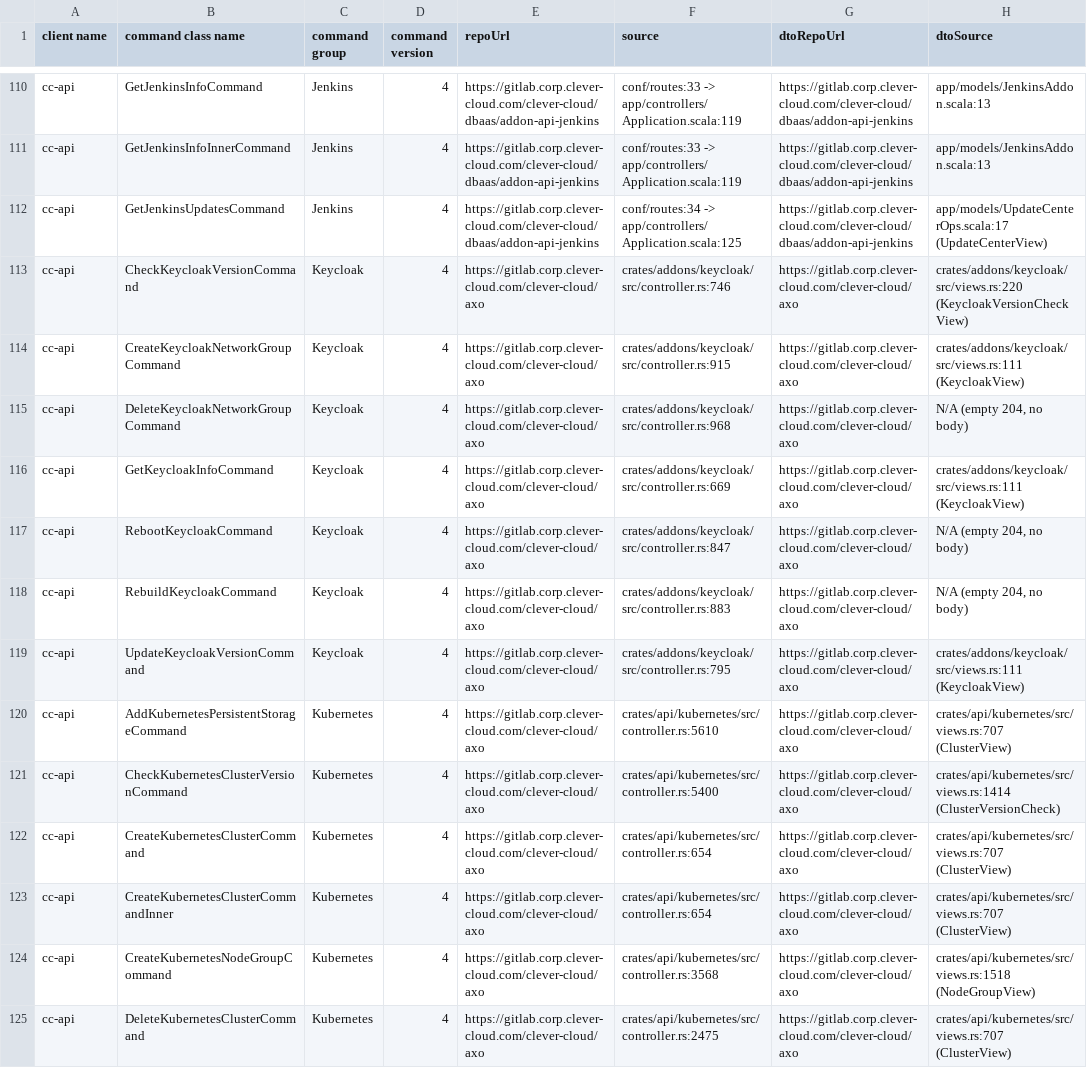
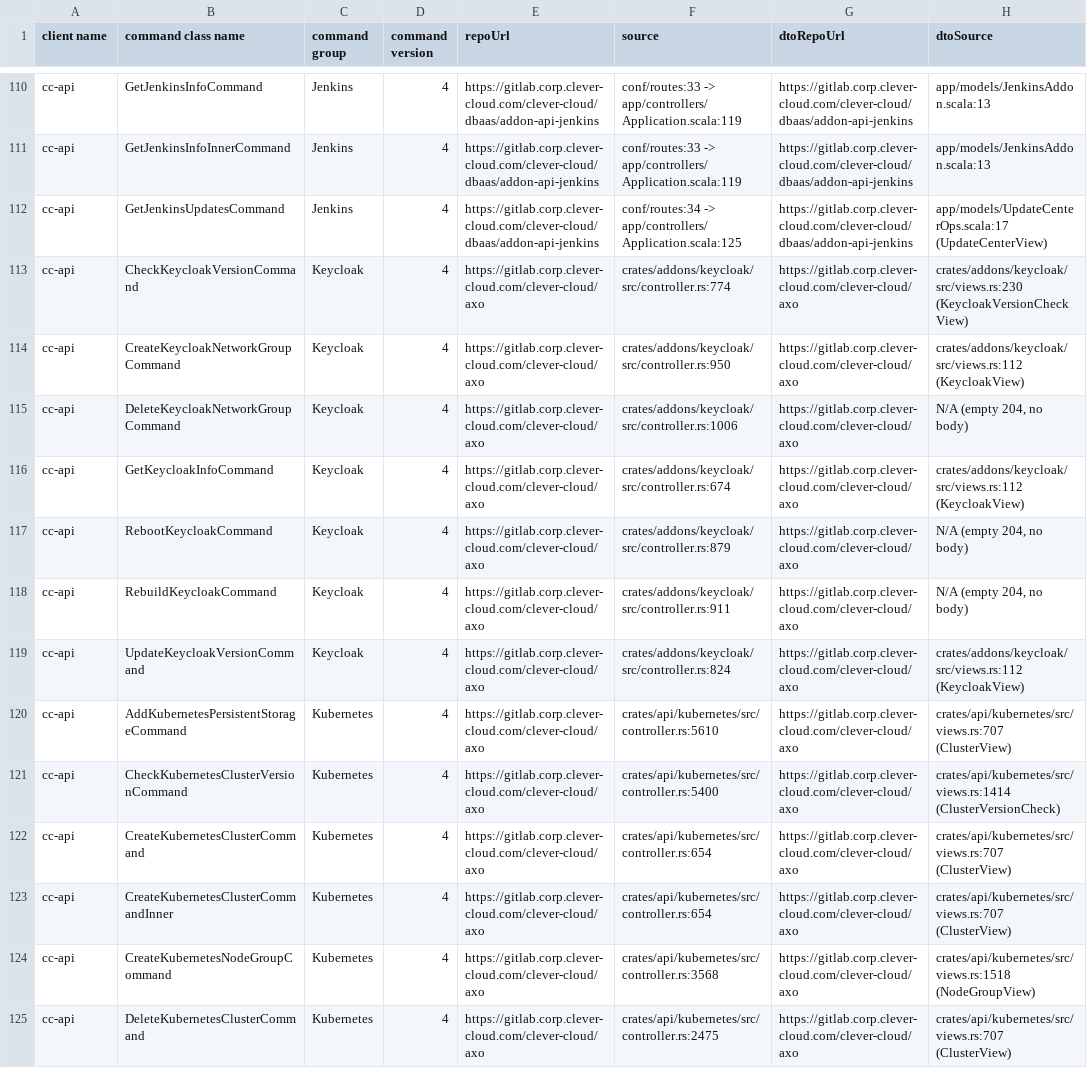
Before and after one commit to CleverCloud/clever-client.js, a CSV file: docs/command-backend-source-map.csv, drawn as a sheet; only a part is shown, gaps mark what is left out.

Commit message:
docs(source-map): point the keycloak rows at the current axo lines

```diff
--- a/docs/command-backend-source-map.csv
+++ b/docs/command-backend-source-map.csv
@@ -112,9 +112,9 @@ cc-api,GetJenkinsInfoInnerCommand,Jenkins,4,https://gitlab.corp.clever-cloud.com
 cc-api,GetJenkinsUpdatesCommand,Jenkins,4,https://gitlab.corp.clever-cloud.com/clever-cloud/dbaas/addon-api-jenkins,conf/routes:34 -> app/controllers/Application.scala:125,https://gitlab.corp.clever-cloud.com/clever-cloud/dbaas/addon-api-jenkins,app/models/UpdateCenterOps.scala:17 (UpdateCenterView)
-cc-api,CheckKeycloakVersionCommand,Keycloak,4,https://gitlab.corp.clever-cloud.com/clever-cloud/axo,crates/addons/keycloak/src/controller.rs:746,https://gitlab.corp.clever-cloud.com/clever-cloud/axo,crates/addons/keycloak/src/views.rs:220 (KeycloakVersionCheckView)
-cc-api,CreateKeycloakNetworkGroupCommand,Keycloak,4,https://gitlab.corp.clever-cloud.com/clever-cloud/axo,crates/addons/keycloak/src/controller.rs:915,https://gitlab.corp.clever-cloud.com/clever-cloud/axo,crates/addons/keycloak/src/views.rs:111 (KeycloakView)
-cc-api,DeleteKeycloakNetworkGroupCommand,Keycloak,4,https://gitlab.corp.clever-cloud.com/clever-cloud/axo,crates/addons/keycloak/src/controller.rs:968,https://gitlab.corp.clever-cloud.com/clever-cloud/axo,"N/A (empty 204, no body)"
-cc-api,GetKeycloakInfoCommand,Keycloak,4,https://gitlab.corp.clever-cloud.com/clever-cloud/axo,crates/addons/keycloak/src/controller.rs:669,https://gitlab.corp.clever-cloud.com/clever-cloud/axo,crates/addons/keycloak/src/views.rs:111 (KeycloakView)
-cc-api,RebootKeycloakCommand,Keycloak,4,https://gitlab.corp.clever-cloud.com/clever-cloud/axo,crates/addons/keycloak/src/controller.rs:847,https://gitlab.corp.clever-cloud.com/clever-cloud/axo,"N/A (empty 204, no body)"
-cc-api,RebuildKeycloakCommand,Keycloak,4,https://gitlab.corp.clever-cloud.com/clever-cloud/axo,crates/addons/keycloak/src/controller.rs:883,https://gitlab.corp.clever-cloud.com/clever-cloud/axo,"N/A (empty 204, no body)"
-cc-api,UpdateKeycloakVersionCommand,Keycloak,4,https://gitlab.corp.clever-cloud.com/clever-cloud/axo,crates/addons/keycloak/src/controller.rs:795,https://gitlab.corp.clever-cloud.com/clever-cloud/axo,crates/addons/keycloak/src/views.rs:111 (KeycloakView)
+cc-api,CheckKeycloakVersionCommand,Keycloak,4,https://gitlab.corp.clever-cloud.com/clever-cloud/axo,crates/addons/keycloak/src/controller.rs:774,https://gitlab.corp.clever-cloud.com/clever-cloud/axo,crates/addons/keycloak/src/views.rs:230 (KeycloakVersionCheckView)
+cc-api,CreateKeycloakNetworkGroupCommand,Keycloak,4,https://gitlab.corp.clever-cloud.com/clever-cloud/axo,crates/addons/keycloak/src/controller.rs:950,https://gitlab.corp.clever-cloud.com/clever-cloud/axo,crates/addons/keycloak/src/views.rs:112 (KeycloakView)
+cc-api,DeleteKeycloakNetworkGroupCommand,Keycloak,4,https://gitlab.corp.clever-cloud.com/clever-cloud/axo,crates/addons/keycloak/src/controller.rs:1006,https://gitlab.corp.clever-cloud.com/clever-cloud/axo,"N/A (empty 204, no body)"
+cc-api,GetKeycloakInfoCommand,Keycloak,4,https://gitlab.corp.clever-cloud.com/clever-cloud/axo,crates/addons/keycloak/src/controller.rs:674,https://gitlab.corp.clever-cloud.com/clever-cloud/axo,crates/addons/keycloak/src/views.rs:112 (KeycloakView)
+cc-api,RebootKeycloakCommand,Keycloak,4,https://gitlab.corp.clever-cloud.com/clever-cloud/axo,crates/addons/keycloak/src/controller.rs:879,https://gitlab.corp.clever-cloud.com/clever-cloud/axo,"N/A (empty 204, no body)"
+cc-api,RebuildKeycloakCommand,Keycloak,4,https://gitlab.corp.clever-cloud.com/clever-cloud/axo,crates/addons/keycloak/src/controller.rs:911,https://gitlab.corp.clever-cloud.com/clever-cloud/axo,"N/A (empty 204, no body)"
+cc-api,UpdateKeycloakVersionCommand,Keycloak,4,https://gitlab.corp.clever-cloud.com/clever-cloud/axo,crates/addons/keycloak/src/controller.rs:824,https://gitlab.corp.clever-cloud.com/clever-cloud/axo,crates/addons/keycloak/src/views.rs:112 (KeycloakView)
 cc-api,AddKubernetesPersistentStorageCommand,Kubernetes,4,https://gitlab.corp.clever-cloud.com/clever-cloud/axo,crates/api/kubernetes/src/controller.rs:5610,https://gitlab.corp.clever-cloud.com/clever-cloud/axo,crates/api/kubernetes/src/views.rs:707 (ClusterView)
```
